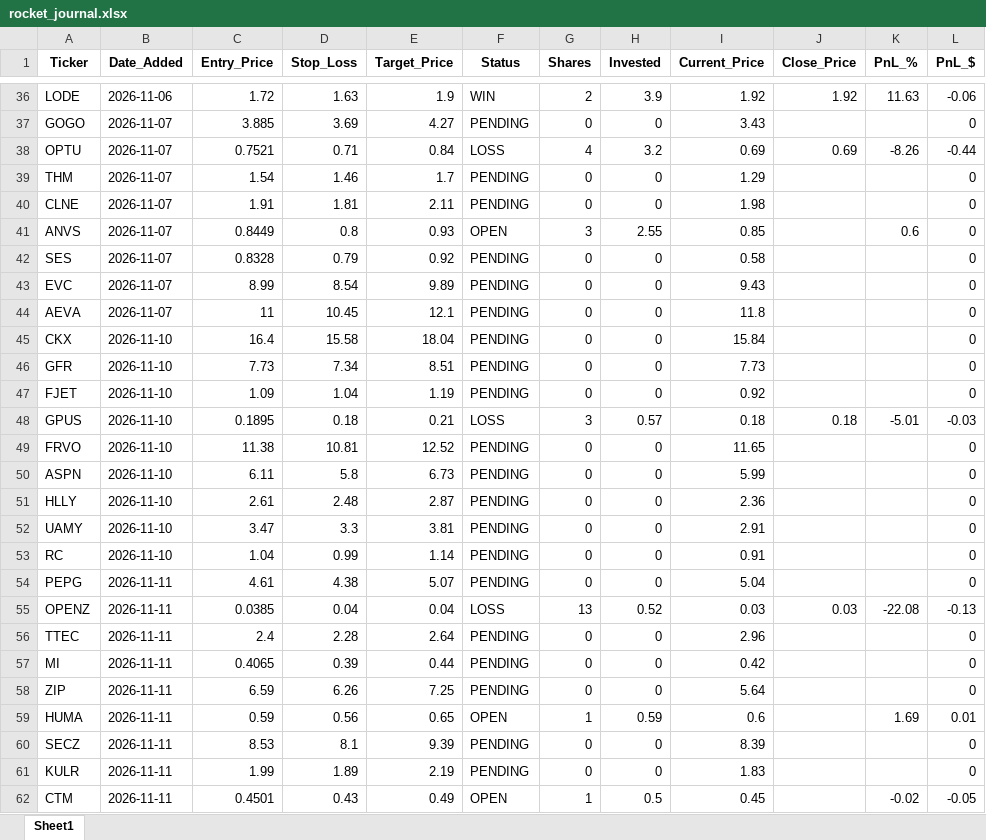
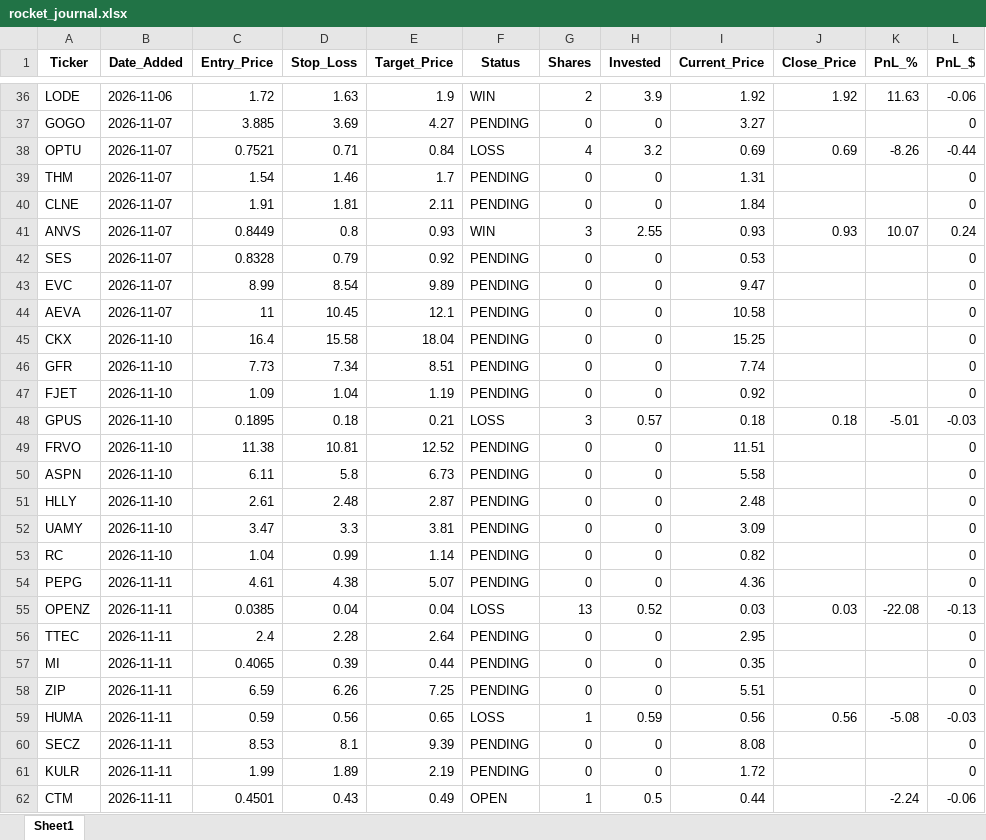
Before and after one commit to pppanio-cmd/stock-screener, an Excel workbook: rocket_journal.xlsx, sheet Sheet1, drawn as a sheet; only a part is shown, gaps mark what is left out; values as stored, in another font and other column widths than the file's, no borders; the diff covers the shown part only; the diff names each change by its address in the sheet, - before the commit and + after, or states it on an @@ line.

```diff
--- a/rocket_journal.xlsx (sheet Sheet1)
+++ b/rocket_journal.xlsx (sheet Sheet1)
-I37 (Current_Price): 3.43
+I37 (Current_Price): 3.27
-I39 (Current_Price): 1.29
+I39 (Current_Price): 1.31
-I40 (Current_Price): 1.98
+I40 (Current_Price): 1.84
-F41 (Status): OPEN
+F41 (Status): WIN
-I41 (Current_Price): 0.85
+I41 (Current_Price): 0.93
-J41 (Close_Price): (empty)
+J41 (Close_Price): 0.93
-K41 (PnL_%): 0.6
+K41 (PnL_%): 10.07
-L41 (PnL_$): 0
+L41 (PnL_$): 0.24
-I42 (Current_Price): 0.58
+I42 (Current_Price): 0.53
-I43 (Current_Price): 9.43
+I43 (Current_Price): 9.47
-I44 (Current_Price): 11.8
+I44 (Current_Price): 10.58
-I45 (Current_Price): 15.84
+I45 (Current_Price): 15.25
-I46 (Current_Price): 7.73
+I46 (Current_Price): 7.74
-I49 (Current_Price): 11.65
+I49 (Current_Price): 11.51
-I50 (Current_Price): 5.99
+I50 (Current_Price): 5.58
-I51 (Current_Price): 2.36
+I51 (Current_Price): 2.48
-I52 (Current_Price): 2.91
+I52 (Current_Price): 3.09
-I53 (Current_Price): 0.91
+I53 (Current_Price): 0.82
-I54 (Current_Price): 5.04
+I54 (Current_Price): 4.36
-I56 (Current_Price): 2.96
+I56 (Current_Price): 2.95
-I57 (Current_Price): 0.42
+I57 (Current_Price): 0.35
-I58 (Current_Price): 5.64
+I58 (Current_Price): 5.51
-F59 (Status): OPEN
+F59 (Status): LOSS
-I59 (Current_Price): 0.6
+I59 (Current_Price): 0.56
-J59 (Close_Price): (empty)
+J59 (Close_Price): 0.56
-K59 (PnL_%): 1.69
+K59 (PnL_%): -5.08
-L59 (PnL_$): 0.01
+L59 (PnL_$): -0.03
-I60 (Current_Price): 8.39
+I60 (Current_Price): 8.08
-I61 (Current_Price): 1.83
+I61 (Current_Price): 1.72
-I62 (Current_Price): 0.45
+I62 (Current_Price): 0.44
-K62 (PnL_%): -0.02
+K62 (PnL_%): -2.24
-L62 (PnL_$): -0.05
+L62 (PnL_$): -0.06
```
Also changed, not shown: 9 added rows and 50 edited cells elsewhere in this sheet, 2 other files.
